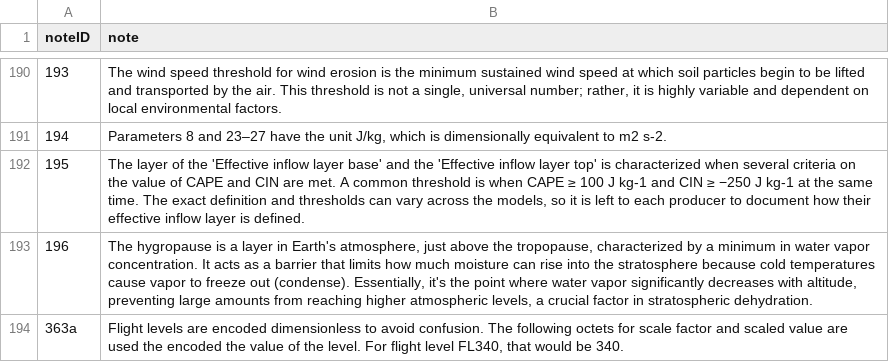
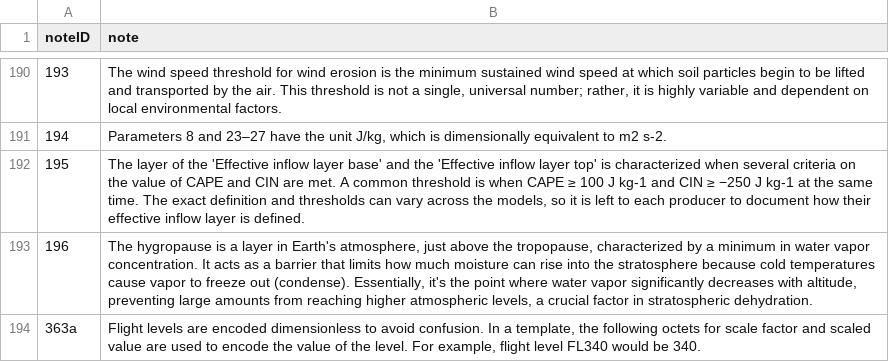
Before and after one commit to wmo-im/GRIB2, a CSV file: notes/CodeFlag_notes.csv, drawn as a sheet; only a part is shown, gaps mark what is left out.

Commit message:
Update notes/CodeFlag_notes.csv
Co-authored-by: Anna Milan <amilan@wmo.int>

```diff
--- a/notes/CodeFlag_notes.csv
+++ b/notes/CodeFlag_notes.csv
@@ -193,2 +193,2 @@ noteID,note
 196,"The hygropause is a layer in Earth's atmosphere, just above the tropopause, characterized by a minimum in water vapor concentration. It acts as a barrier that limits how much moisture can rise into the stratosphere because cold temperatures cause vapor to freeze out (condense). Essentially, it's the point where water vapor significantly decreases with altitude, preventing large amounts from reaching higher atmospheric levels, a crucial factor in stratospheric dehydration."
-363a,"Flight levels are encoded dimensionless to avoid confusion. The following octets for scale factor and scaled value are used the encoded the value of the level. For flight level FL340, that would be 340."
+363a,"Flight levels are encoded dimensionless to avoid confusion. In a template, the following octets for scale factor and scaled value are used to encode the value of the level. For example, flight level FL340 would be 340."
```
